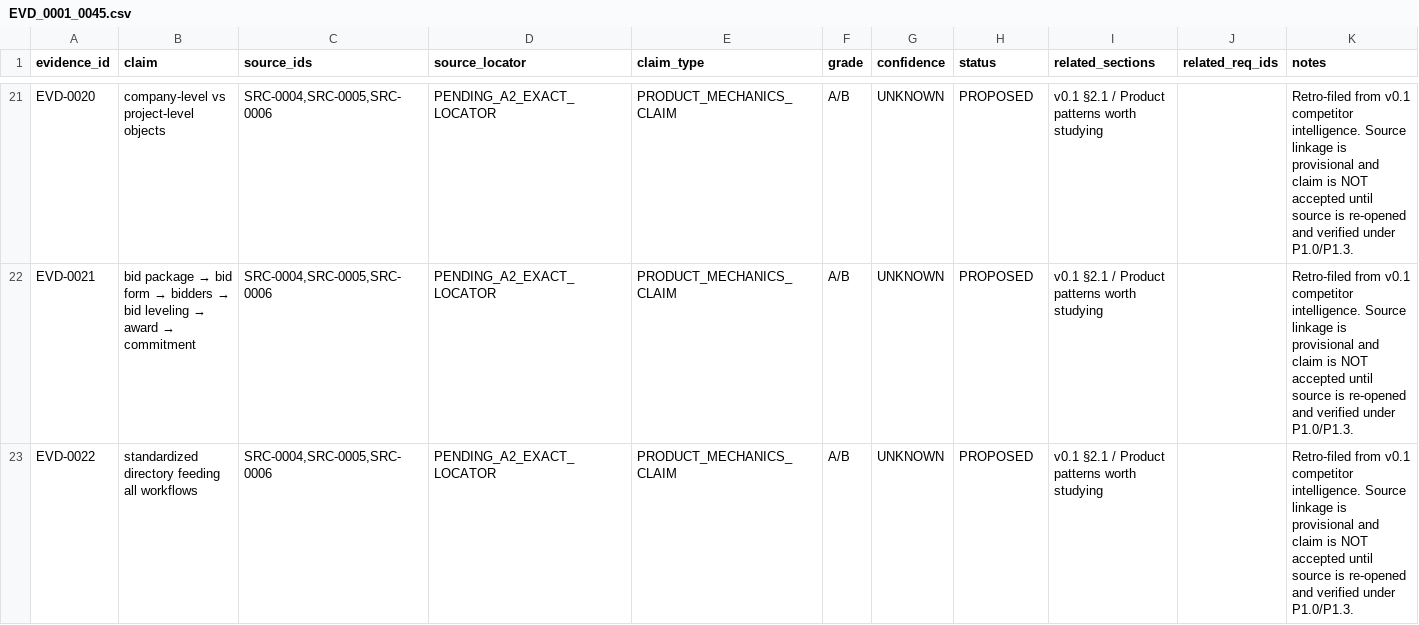
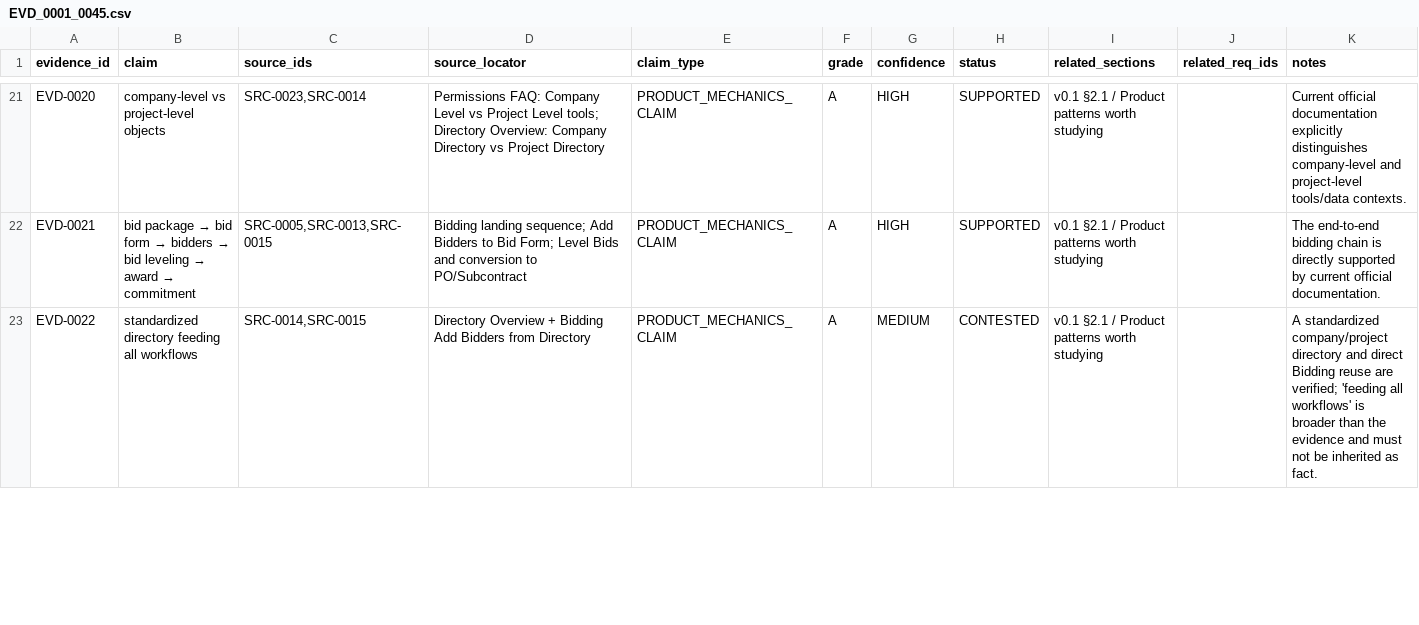
Before and after one commit to hanitaki93-create/construction-procurement-os, a CSV file: 02_research/evidence/retrofile/EVD_0001_0045.csv, drawn as a sheet; only a part is shown, gaps mark what is left out; the diff covers the shown part only; the diff names each change by its address in the sheet, - before the commit and + after, or states it on an @@ line.

Commit message:
Verify first 25 inherited Procore claims

```diff
--- a/02_research/evidence/retrofile/EVD_0001_0045.csv
+++ b/02_research/evidence/retrofile/EVD_0001_0045.csv
-C21 (source_ids): SRC-0004,SRC-0005,SRC-0006
+C21 (source_ids): SRC-0023,SRC-0014
-D21 (source_locator): PENDING_A2_EXACT_LOCATOR
+D21 (source_locator): Permissions FAQ: Company Level vs Project Level tools; Directory Overview: Company Directory vs Project Directory
-F21:F23 (grade): A/B
+F21:F23 (grade): A
-G21:G22 (confidence): UNKNOWN
+G21:G22 (confidence): HIGH
-H21:H22 (status): PROPOSED
+H21:H22 (status): SUPPORTED
-K21 (notes): Retro-filed from v0.1 competitor intelligence. Source linkage is provisional and claim is NOT accepted until source is re-opened and verified under P1.0/P1.3.
+K21 (notes): Current official documentation explicitly distinguishes company-level and project-level tools/data contexts.
-C22 (source_ids): SRC-0004,SRC-0005,SRC-0006
+C22 (source_ids): SRC-0005,SRC-0013,SRC-0015
-D22 (source_locator): PENDING_A2_EXACT_LOCATOR
+D22 (source_locator): Bidding landing sequence; Add Bidders to Bid Form; Level Bids and conversion to PO/Subcontract
-K22 (notes): Retro-filed from v0.1 competitor intelligence. Source linkage is provisional and claim is NOT accepted until source is re-opened and verified under P1.0/P1.3.
+K22 (notes): The end-to-end bidding chain is directly supported by current official documentation.
-C23 (source_ids): SRC-0004,SRC-0005,SRC-0006
+C23 (source_ids): SRC-0014,SRC-0015
-D23 (source_locator): PENDING_A2_EXACT_LOCATOR
+D23 (source_locator): Directory Overview + Bidding Add Bidders from Directory
-G23 (confidence): UNKNOWN
+G23 (confidence): MEDIUM
-H23 (status): PROPOSED
+H23 (status): CONTESTED
-K23 (notes): Retro-filed from v0.1 competitor intelligence. Source linkage is provisional and claim is NOT accepted until source is re-opened and verified under P1.0/P1.3.
+K23 (notes): A standardized company/project directory and direct Bidding reuse are verified; 'feeding all workflows' is broader than the evidence and must not be inherited as fact.
```
Also changed, not shown: 141 edited cells elsewhere in this file.
